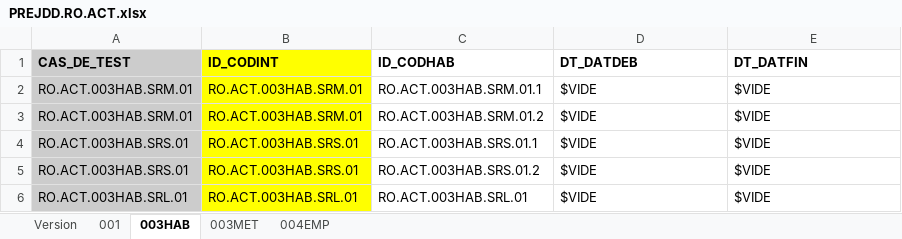
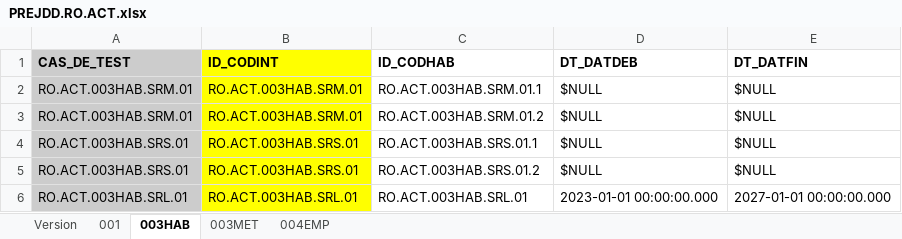
Before and after one commit to jmLafarge/MAINTA_TNR, an Excel workbook: TNR_PREJDD/PREJDD.RO.ACT.xlsx, sheet 003HAB, drawn as a sheet; values as stored, in another font and other column widths than the file's, no borders; charts and pictures not drawn; the diff names each change by its address in the sheet, - before the commit and + after, or states it on an @@ line.

```diff
--- a/TNR_PREJDD/PREJDD.RO.ACT.xlsx (sheet 003HAB)
+++ b/TNR_PREJDD/PREJDD.RO.ACT.xlsx (sheet 003HAB)
-D2:D5 (DT_DATDEB): $VIDE
+D2:D5 (DT_DATDEB): $NULL
-E2:E5 (DT_DATFIN): $VIDE
+E2:E5 (DT_DATFIN): $NULL
-D6 (DT_DATDEB): $VIDE
+D6 (DT_DATDEB): 2023-01-01 00:00:00.000
-E6 (DT_DATFIN): $VIDE
+E6 (DT_DATFIN): 2027-01-01 00:00:00.000
```
Also changed, not shown: sheet 001, charts or pictures, TNR/infoBDD.xlsx, TNR_JDD/RO/JDD.RO.ACT.xlsx, 43 other files.
